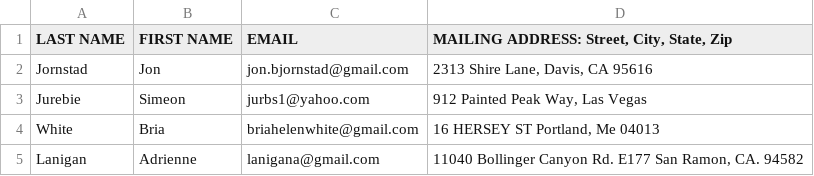
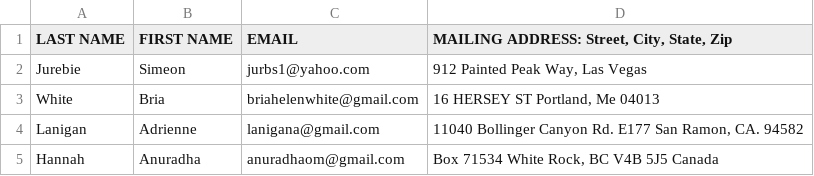
Before and after one commit to hanuman-fellowship/reg, a CSV file: LiberationRetreat2020.csv, drawn as a sheet; only a part is shown; the shorter side is filled out with more unchanged rows; the diff names each change by its address in the sheet, - before the commit and + after, or states it on an @@ line.

Commit message:
tweak previous commit

```diff
--- a/LiberationRetreat2020.csv
+++ b/LiberationRetreat2020.csv
-row 2: Jornstad | Jon | jon.bjornstad@gmail.com | 2313 Shire Lane, Davis, CA 95616
```
